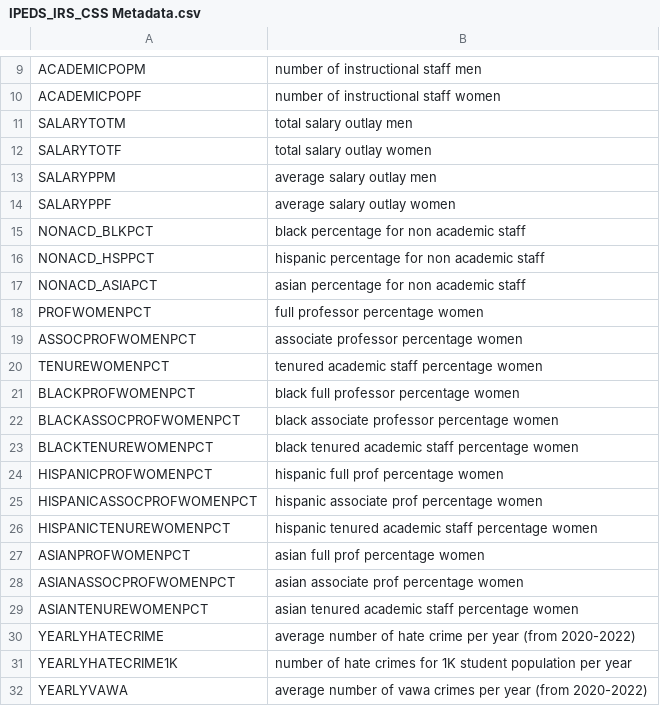
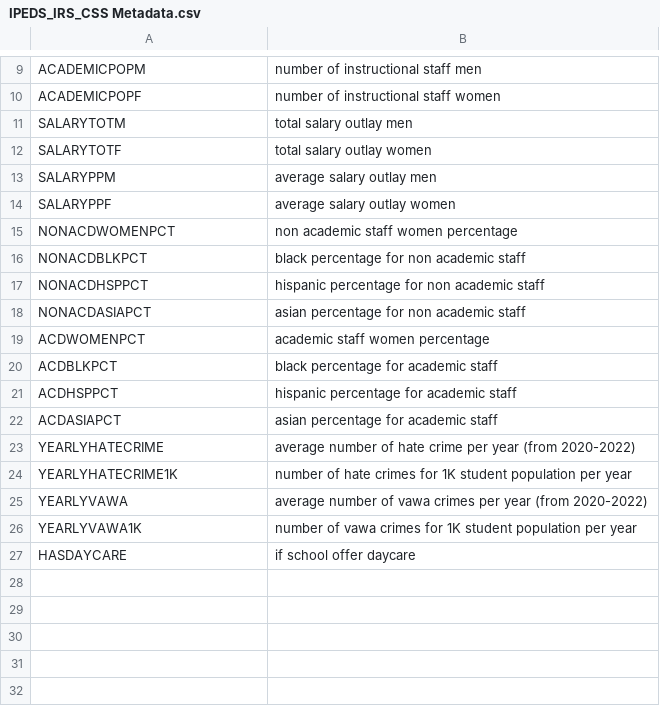
Before and after one commit to rhit-liuj15/Gender-Fair-2024, a CSV file: Database/Documentation/IPEDS_IRS_CSS Metadata.csv, drawn as a sheet; only a part is shown, gaps mark what is left out; the shorter side is filled out with more unchanged rows.

Commit message:
Modify Metadata

```diff
--- a/Database/Documentation/IPEDS_IRS_CSS Metadata.csv
+++ b/Database/Documentation/IPEDS_IRS_CSS Metadata.csv
@@ -14,17 +14,10 @@ SALARYPPM,average salary outlay men
 SALARYPPF,average salary outlay women
-NONACD_BLKPCT,black percentage for non academic staff
-NONACD_HSPPCT,hispanic percentage for non academic staff
-NONACD_ASIAPCT,asian percentage for non academic staff
-PROFWOMENPCT,full professor percentage women
-ASSOCPROFWOMENPCT,associate professor percentage women
-TENUREWOMENPCT,tenured academic staff percentage women
-BLACKPROFWOMENPCT,black full professor percentage women
-BLACKASSOCPROFWOMENPCT,black associate professor percentage women
-BLACKTENUREWOMENPCT,black tenured academic staff percentage women
-HISPANICPROFWOMENPCT,hispanic full prof percentage women
-HISPANICASSOCPROFWOMENPCT,hispanic associate prof percentage women
-HISPANICTENUREWOMENPCT,hispanic tenured academic staff percentage women
-ASIANPROFWOMENPCT,asian full prof percentage women
-ASIANASSOCPROFWOMENPCT,asian associate prof percentage women
-ASIANTENUREWOMENPCT,asian tenured academic staff percentage women
+NONACDWOMENPCT,non academic staff women percentage
+NONACDBLKPCT,black percentage for non academic staff
+NONACDHSPPCT,hispanic percentage for non academic staff
+NONACDASIAPCT,asian percentage for non academic staff
+ACDWOMENPCT,academic staff women percentage
+ACDBLKPCT,black percentage for academic staff
+ACDHSPPCT,hispanic percentage for academic staff
+ACDASIAPCT,asian percentage for academic staff
 YEARLYHATECRIME,average number of hate crime per year (from 2020-2022)
```
